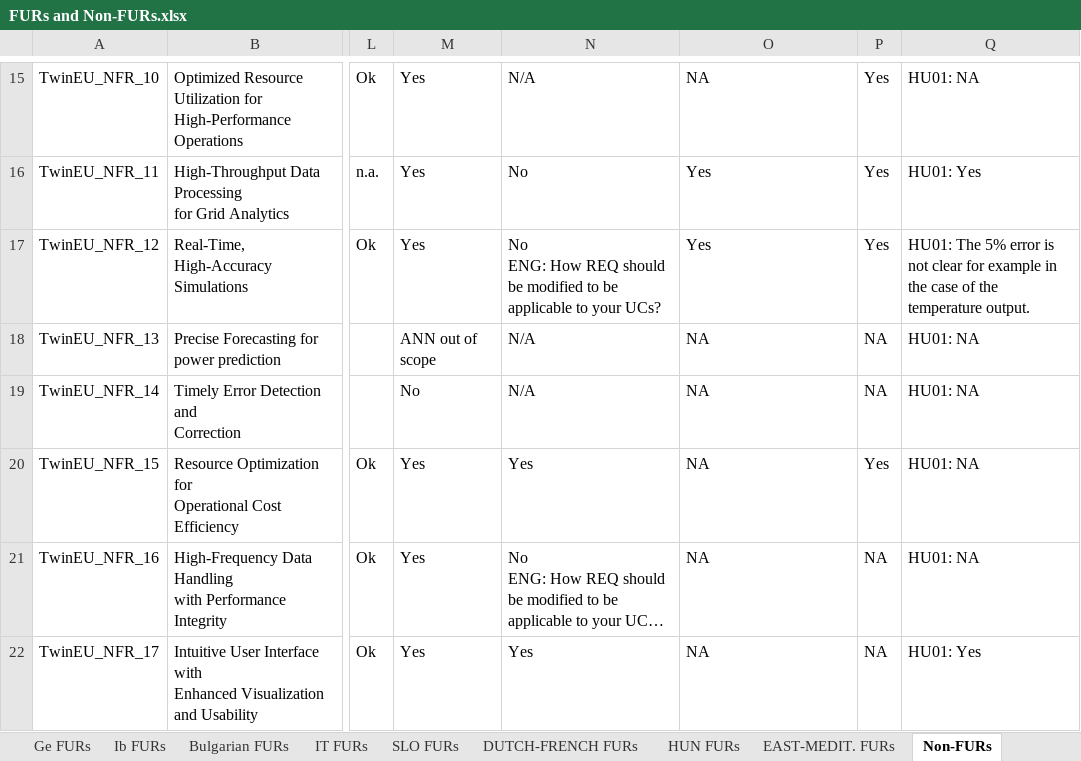
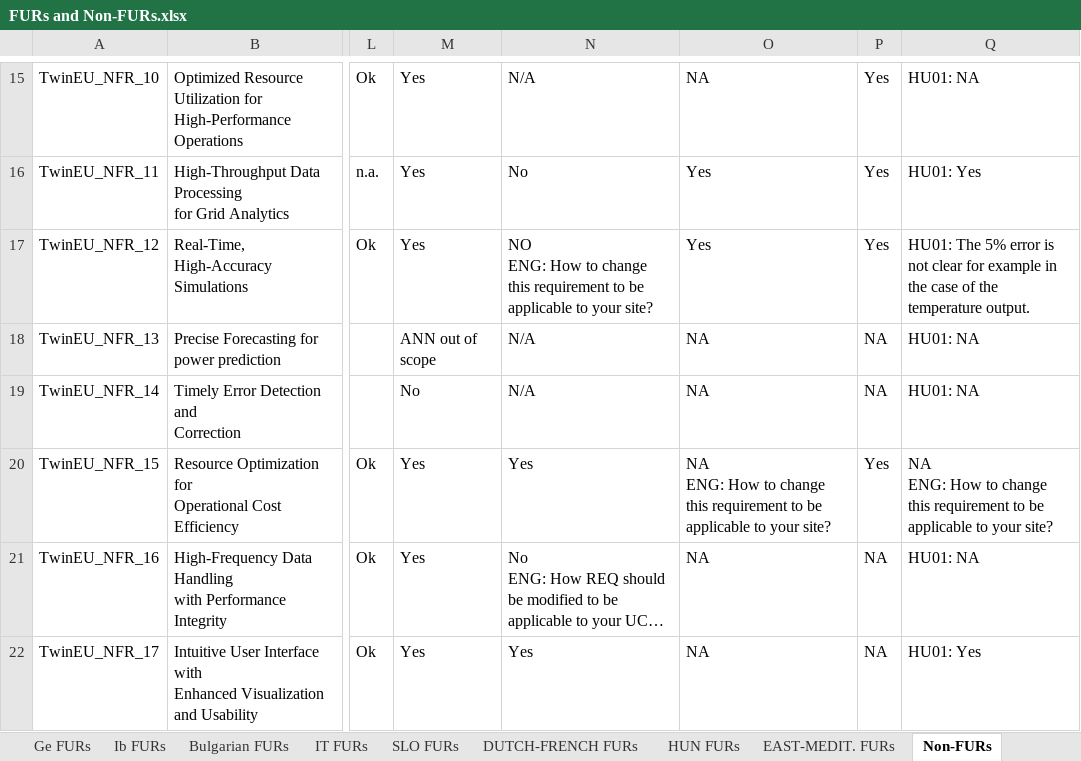
Before and after one commit to TwinEU-Digital-Twin-for-Europe/T3.2_Functional_specifications_of_pan-European_DT_design, an Excel workbook: FURs and Non-FURs.xlsx, sheet Non-FURs, drawn as a sheet; only a part is shown, gaps mark what is left out; long unchanged cells end in …; values as stored, in another font and other column widths than the file's, no cell formats; ↵ is a line break in a cell; the diff covers the shown part only; the diff names each change by its address in the sheet, - before the commit and + after, or states it on an @@ line.

```diff
--- a/FURs and Non-FURs.xlsx (sheet Non-FURs)
+++ b/FURs and Non-FURs.xlsx (sheet Non-FURs)
-N17: No ↵ ENG: How REQ should be modified to be applicable to your UCs?
+N17: NO ↵ ENG: How to change this requirement to be applicable to your site?
-O20: NA
+O20: NA ↵ ENG: How to change this requirement to be applicable to your site?
-Q20: HU01: NA
+Q20: NA ↵ ENG: How to change this requirement to be applicable to your site?
```
Also changed, not shown: 17 edited cells elsewhere in this sheet, sheet IT FURs, sheet SLO FURs, sheet Ib FURs, sheet Overview, sheet Ge FURs, cell formats, 1 other file.
